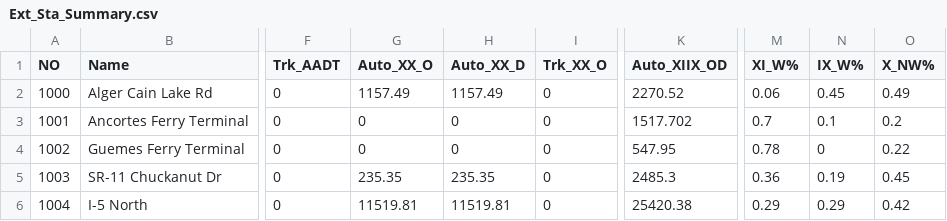
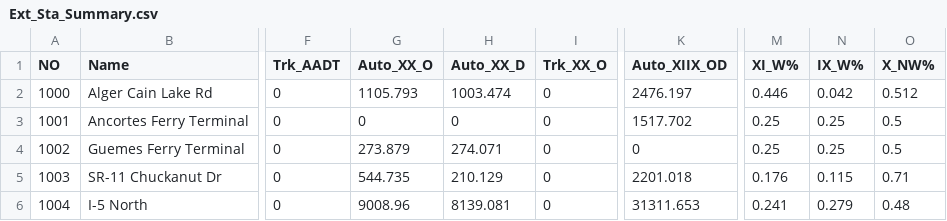
Before and after one commit to RSGInc/scog_model, a CSV file: SCOG_Model_2022/SharedData/External/Ext_Sta_Summary.csv, drawn as a sheet; only a part is shown, gaps mark what is left out; the diff covers the shown part only; the diff names each change by its address in the sheet, - before the commit and + after, or states it on an @@ line.

Commit message:
Adjust external station summary and XI/IX distribution based on Replica, improve Calrep handling of one-way links

```diff
--- a/SCOG_Model_2022/SharedData/External/Ext_Sta_Summary.csv
+++ b/SCOG_Model_2022/SharedData/External/Ext_Sta_Summary.csv
-G2 (Auto_XX_O): 1157.49
+G2 (Auto_XX_O): 1105.793
-H2 (Auto_XX_D): 1157.49
+H2 (Auto_XX_D): 1003.474
-K2 (Auto_XIIX_OD): 2270.52
+K2 (Auto_XIIX_OD): 2476.197
-M2 (XI_W%): 0.06
+M2 (XI_W%): 0.446
-N2 (IX_W%): 0.45
+N2 (IX_W%): 0.042
-O2 (X_NW%): 0.49
+O2 (X_NW%): 0.512
-M3 (XI_W%): 0.7
+M3 (XI_W%): 0.25
-N3 (IX_W%): 0.1
+N3 (IX_W%): 0.25
-O3 (X_NW%): 0.2
+O3 (X_NW%): 0.5
-G4 (Auto_XX_O): 0
+G4 (Auto_XX_O): 273.879
-H4 (Auto_XX_D): 0
+H4 (Auto_XX_D): 274.071
-K4 (Auto_XIIX_OD): 547.95
+K4 (Auto_XIIX_OD): 0
-M4 (XI_W%): 0.78
+M4 (XI_W%): 0.25
-N4 (IX_W%): 0
+N4 (IX_W%): 0.25
-O4 (X_NW%): 0.22
+O4 (X_NW%): 0.5
-G5 (Auto_XX_O): 235.35
+G5 (Auto_XX_O): 544.735
-H5 (Auto_XX_D): 235.35
+H5 (Auto_XX_D): 210.129
-K5 (Auto_XIIX_OD): 2485.3
+K5 (Auto_XIIX_OD): 2201.018
-M5 (XI_W%): 0.36
+M5 (XI_W%): 0.176
-N5 (IX_W%): 0.19
+N5 (IX_W%): 0.115
-O5 (X_NW%): 0.45
+O5 (X_NW%): 0.71
-G6 (Auto_XX_O): 11519.81
+G6 (Auto_XX_O): 9008.96
-H6 (Auto_XX_D): 11519.81
+H6 (Auto_XX_D): 8139.081
-K6 (Auto_XIIX_OD): 25420.38
+K6 (Auto_XIIX_OD): 31311.653
-M6 (XI_W%): 0.29
+M6 (XI_W%): 0.241
-N6 (IX_W%): 0.29
+N6 (IX_W%): 0.279
-O6 (X_NW%): 0.42
+O6 (X_NW%): 0.48
```
Also changed, not shown: 48 edited cells elsewhere in this file, 5 other files.
